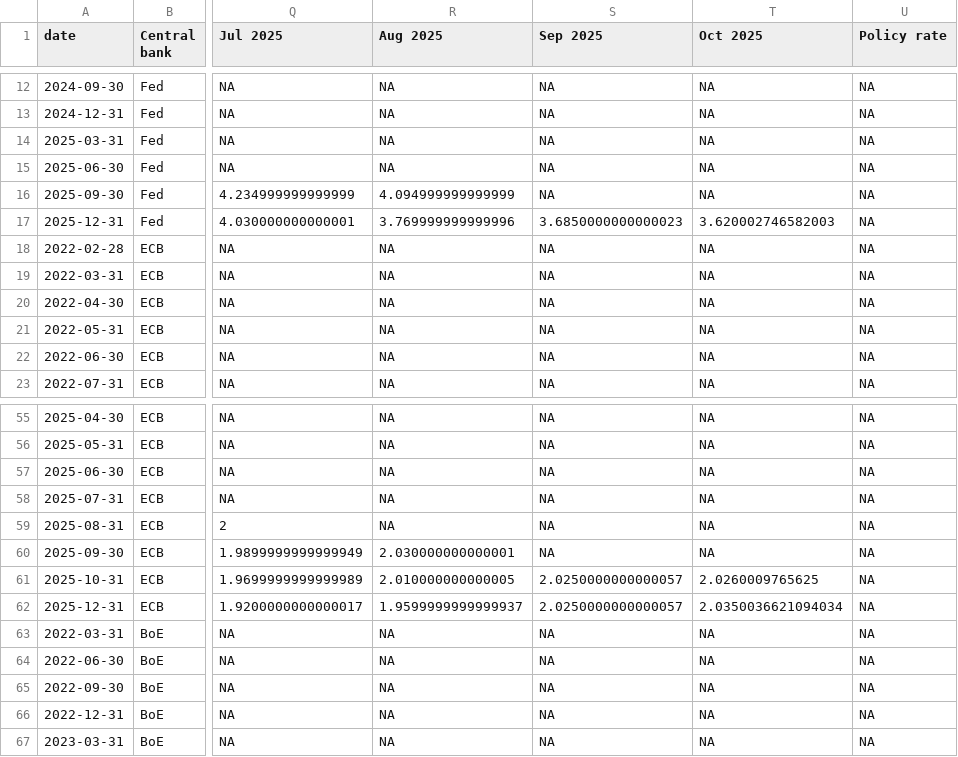
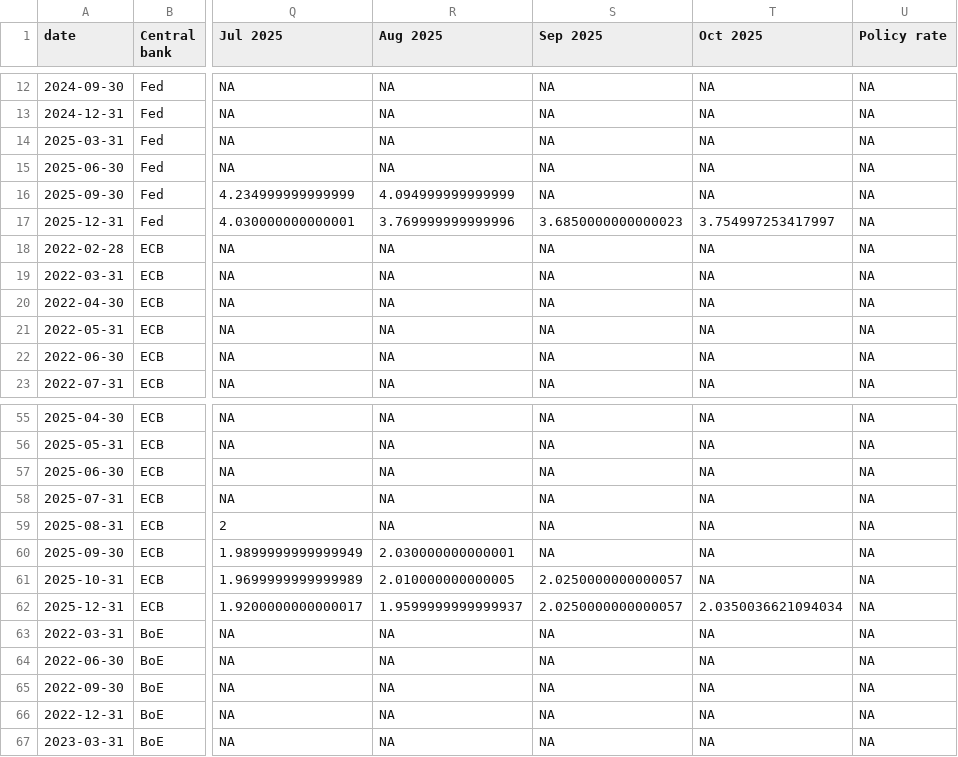
Before and after one commit to jhsuss/ft-monetary-policy-radar, a CSV file: data/downloadable-hairy_plots.csv, drawn as a sheet; only a part is shown, gaps mark what is left out; the diff names each change by its address in the sheet, - before the commit and + after, or states it on an @@ line.

Commit message:
downloadable hairy-plot

```diff
--- a/data/downloadable-hairy_plots.csv
+++ b/data/downloadable-hairy_plots.csv
-T17 (Oct 2025): 3.620002746582003
+T17 (Oct 2025): 3.754997253417997
-T61 (Oct 2025): 2.0260009765625
+T61 (Oct 2025): NA
```
